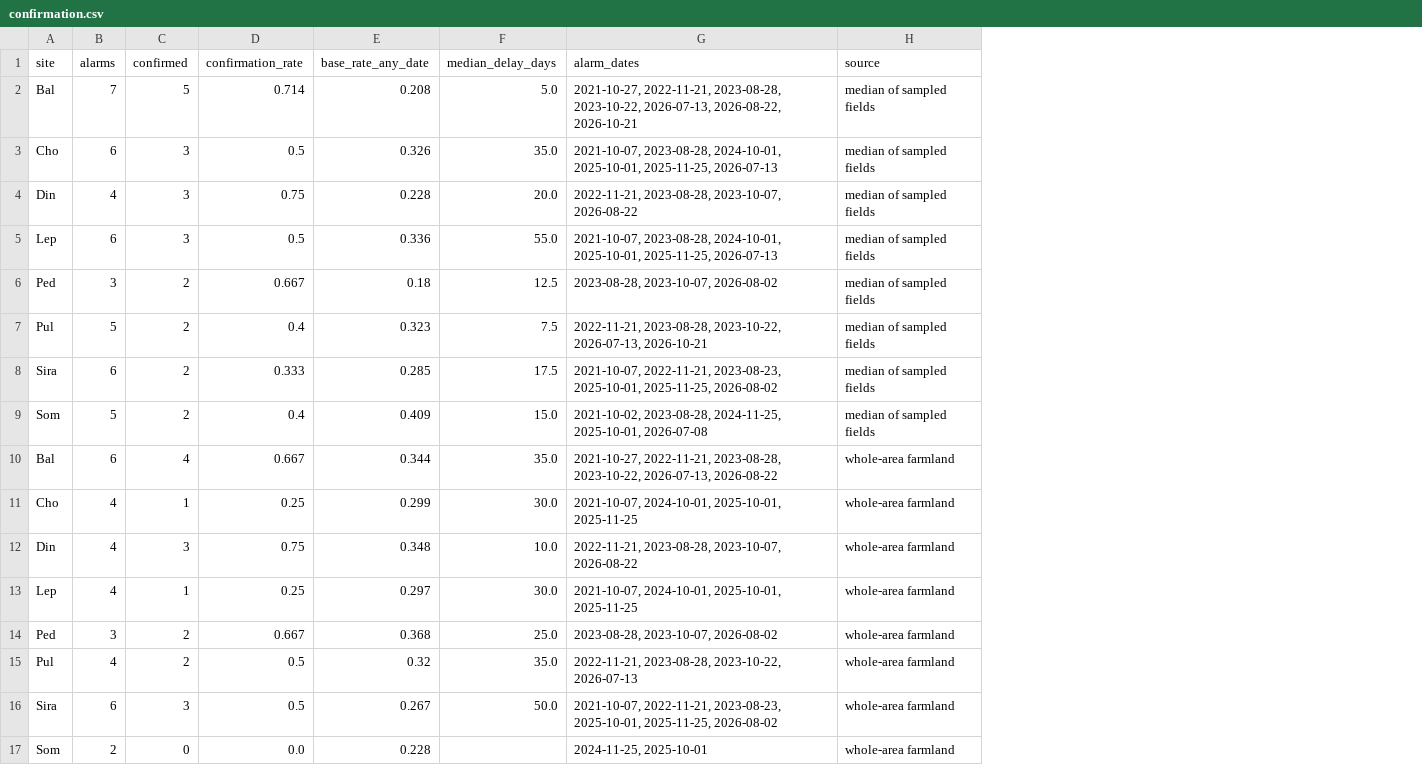
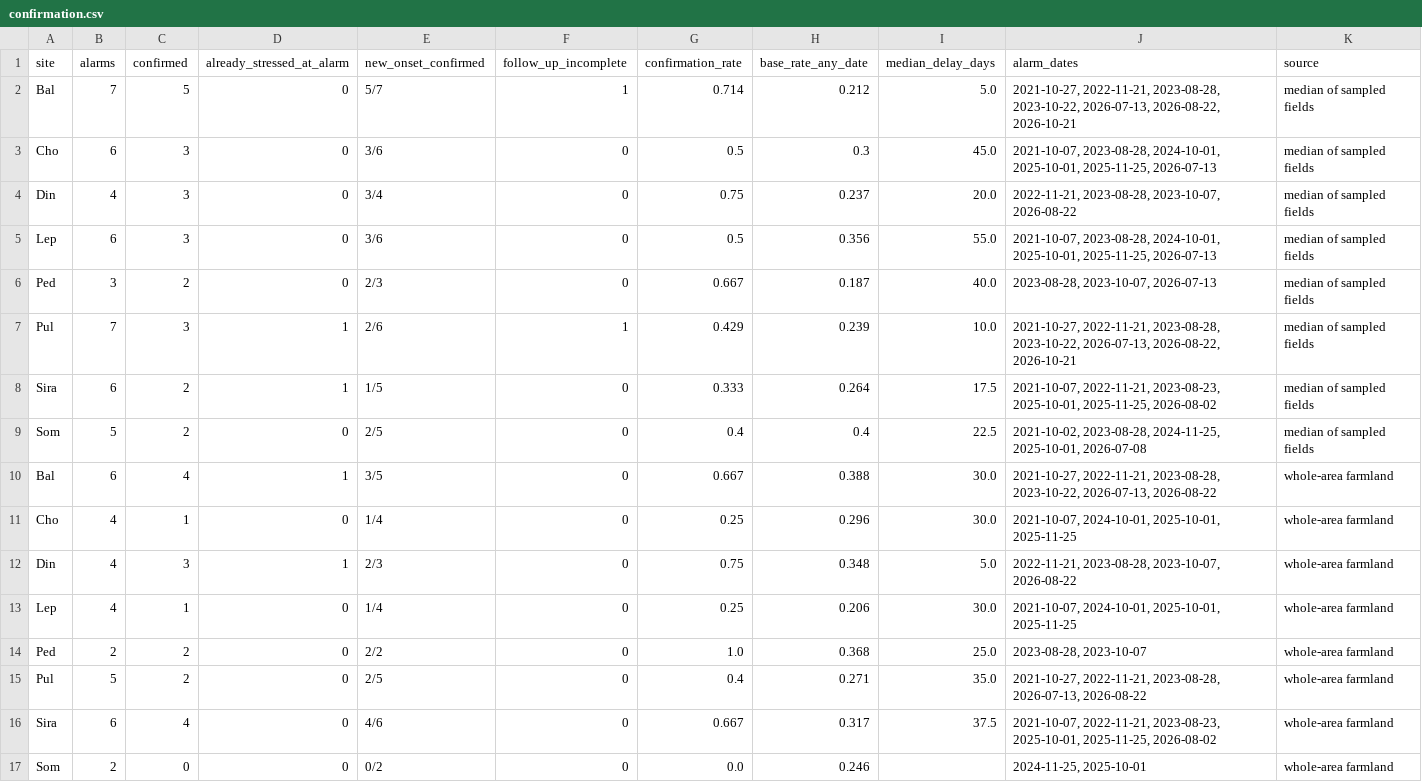
Before and after one commit to ARYAN3012-G/Sentinel2-Drought-Confirmation, a CSV file: results/lag/confirmation.csv, drawn as a sheet; addresses are those after the commit; the diff names each change by its address in the sheet, - before the commit and + after, or states it on an @@ line.

```diff
--- a/results/lag/confirmation.csv
+++ b/results/lag/confirmation.csv
+column D (already_stressed_at_alarm), rows 2-17: 0 | 0 | 0 | 0 | 0 | 1 | 1 | 0 | 1 | 0 | 1 | 0 | 0 | 0 | 0 | 0
+column E (new_onset_confirmed), rows 2-17: 5/7 | 3/6 | 3/4 | 3/6 | 2/3 | 2/6 | 1/5 | 2/5 | 3/5 | 1/4 | 2/3 | 1/4 | 2/2 | 2/5 | 4/6 | 0/2
+column F (follow_up_incomplete), rows 2-17: 1 | 0 | 0 | 0 | 0 | 1 | 0 | 0 | 0 | 0 | 0 | 0 | 0 | 0 | 0 | 0
-H2 (base_rate_any_date): 0.208
+H2 (base_rate_any_date): 0.212
-H3 (base_rate_any_date): 0.326
+H3 (base_rate_any_date): 0.3
-I3 (median_delay_days): 35.0
+I3 (median_delay_days): 45.0
-H4 (base_rate_any_date): 0.228
+H4 (base_rate_any_date): 0.237
-H5 (base_rate_any_date): 0.336
+H5 (base_rate_any_date): 0.356
-H6 (base_rate_any_date): 0.18
+H6 (base_rate_any_date): 0.187
-I6 (median_delay_days): 12.5
+I6 (median_delay_days): 40.0
-J6 (alarm_dates): 2023-08-28, 2023-10-07, 2026-08-02
+J6 (alarm_dates): 2023-08-28, 2023-10-07, 2026-07-13
-B7 (alarms): 5
+B7 (alarms): 7
-C7 (confirmed): 2
+C7 (confirmed): 3
-G7 (confirmation_rate): 0.4
+G7 (confirmation_rate): 0.429
-H7 (base_rate_any_date): 0.323
+H7 (base_rate_any_date): 0.239
-I7 (median_delay_days): 7.5
+I7 (median_delay_days): 10.0
-J7 (alarm_dates): 2022-11-21, 2023-08-28, 2023-10-22, 2026-07-13, 2026-10-21
+J7 (alarm_dates): 2021-10-27, 2022-11-21, 2023-08-28, 2023-10-22, 2026-07-13, 2026-08-22, 2026-10-21
-H8 (base_rate_any_date): 0.285
+H8 (base_rate_any_date): 0.264
-H9 (base_rate_any_date): 0.409
+H9 (base_rate_any_date): 0.4
-I9 (median_delay_days): 15.0
+I9 (median_delay_days): 22.5
-H10 (base_rate_any_date): 0.344
+H10 (base_rate_any_date): 0.388
-I10 (median_delay_days): 35.0
+I10 (median_delay_days): 30.0
-H11 (base_rate_any_date): 0.299
+H11 (base_rate_any_date): 0.296
-I12 (median_delay_days): 10.0
+I12 (median_delay_days): 5.0
-H13 (base_rate_any_date): 0.297
+H13 (base_rate_any_date): 0.206
-B14 (alarms): 3
+B14 (alarms): 2
-G14 (confirmation_rate): 0.667
+G14 (confirmation_rate): 1.0
-J14 (alarm_dates): 2023-08-28, 2023-10-07, 2026-08-02
+J14 (alarm_dates): 2023-08-28, 2023-10-07
-B15 (alarms): 4
+B15 (alarms): 5
-G15 (confirmation_rate): 0.5
+G15 (confirmation_rate): 0.4
-H15 (base_rate_any_date): 0.32
+H15 (base_rate_any_date): 0.271
-J15 (alarm_dates): 2022-11-21, 2023-08-28, 2023-10-22, 2026-07-13
+J15 (alarm_dates): 2021-10-27, 2022-11-21, 2023-08-28, 2026-07-13, 2026-08-22
-C16 (confirmed): 3
+C16 (confirmed): 4
-G16 (confirmation_rate): 0.5
+G16 (confirmation_rate): 0.667
-H16 (base_rate_any_date): 0.267
+H16 (base_rate_any_date): 0.317
-I16 (median_delay_days): 50.0
+I16 (median_delay_days): 37.5
-H17 (base_rate_any_date): 0.228
+H17 (base_rate_any_date): 0.246
```
Also changed, not shown: results/events/drought_seasons.csv, results/lag/lag_correlation.csv, 30 other files.
